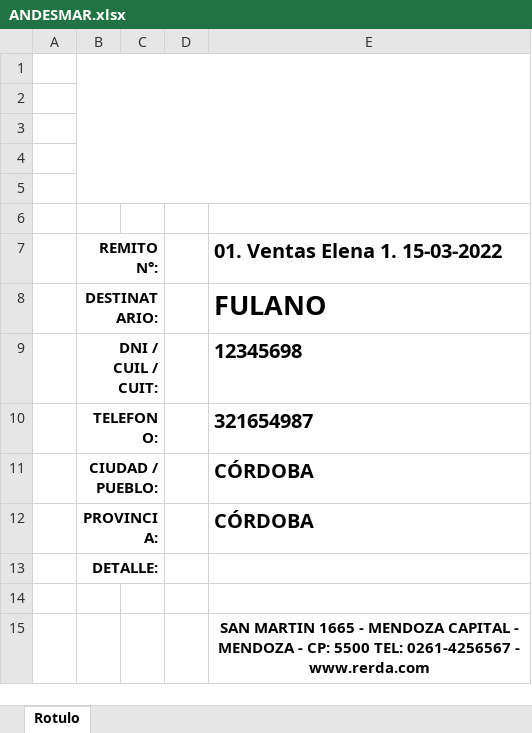
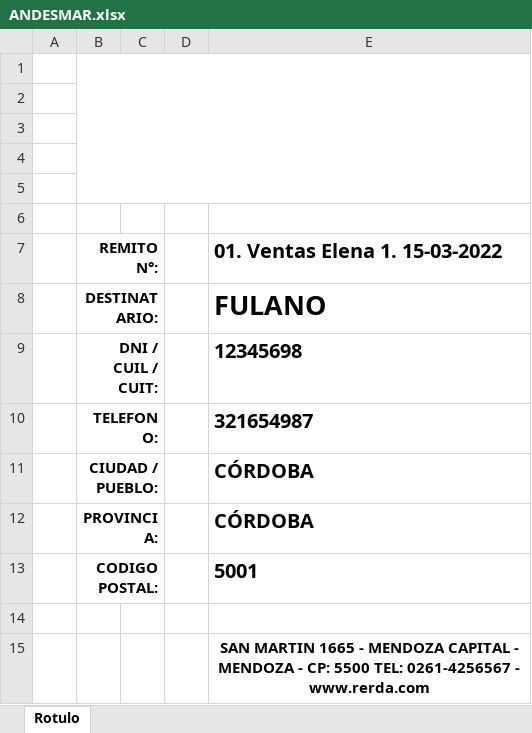
Before and after one commit to edgardoraul/archivos_bat, an Excel workbook: ANDESMAR.xlsx, sheet Rotulo, drawn as a sheet; values as stored, in another font and other column widths than the file's, no borders; charts and pictures not drawn; removed rows and columns are numbered as before the commit, all else as after; the diff names each change by its address in the sheet, - before the commit and + after, or states it on an @@ line.

Commit message:
Corrección del Código Postal y su seguridad.

```diff
--- a/ANDESMAR.xlsx (sheet Rotulo)
+++ b/ANDESMAR.xlsx (sheet Rotulo)
-row 13:  | DETALLE:
+row 13:  | CODIGO POSTAL: |  |  | 5001
```
Also changed, not shown: 01. Ventas Elena 1. 15-03-2022.xlsm.
